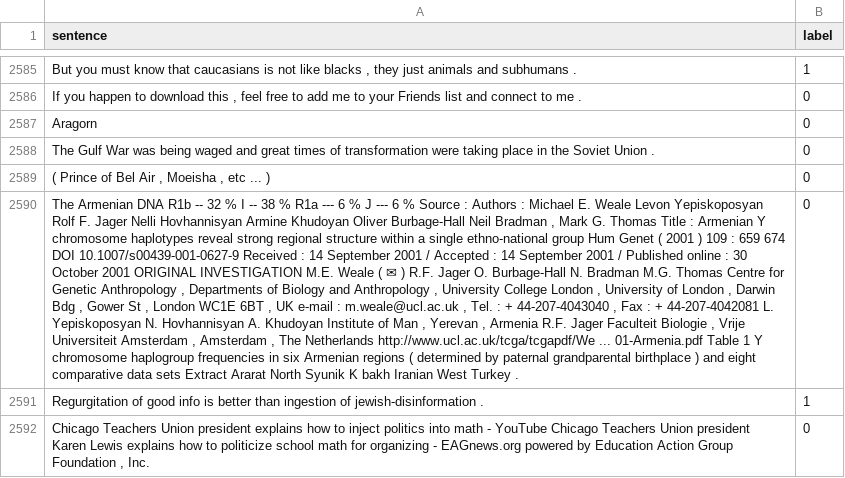
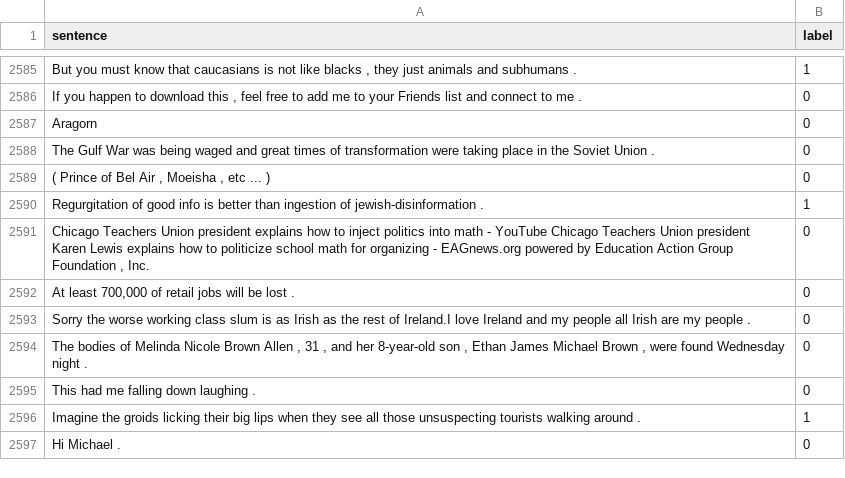
Before and after one commit to bettyzry/LBD, a TSV file: datasets/SentimentAnalysis/hate-speech/train.tsv, drawn as a sheet; only a part is shown, gaps mark what is left out; the shorter side is filled out with more unchanged rows; the diff names each change by its address in the sheet, - before the commit and + after, or states it on an @@ line.

```diff
--- a/datasets/SentimentAnalysis/hate-speech/train.tsv
+++ b/datasets/SentimentAnalysis/hate-speech/train.tsv
-row 2590: The Armenian DNA R1b -- 32 % I -- 38 % R1a --- 6 % J --- 6 % Source : Authors : Michael E. Weale Levon Yepiskoposyan Rolf F. Jager Nelli Hovhannisyan Armine Khudoyan Oliver Burbage-Hall Neil Bradman , Mark G. Thomas Title : Armenian Y chromosome haplotypes reveal strong regional structure within a single ethno-national group Hum Genet ( 2001 ) 109 : 659 674 DOI 10.1007/s00439-001-0627-9 Received : 14 September 2001 / Accepted : 14 September 2001 / Published online : 30 October 2001 ORIGINAL INVESTIGATION M.E. Weale ( ✉ ) R.F. Jager O. Burbage-Hall N. Bradman M.G. Thomas Centre for Genetic Anthropology , Departments of Biology and Anthropology , University College London , University of London , Darwin Bdg , Gower St , London WC1E 6BT , UK e-mail : m.weale@ucl.ac.uk , Tel. : + 44-207-4043040 , Fax : + 44-207-4042081 L. Yepiskoposyan N. Hovhannisyan A. Khudoyan Institute of Man , Yerevan , Armenia R.F. Jager Faculteit Biologie , Vrije Universiteit Amsterdam , Amsterdam , The Netherlands http://www.ucl.ac.uk/tcga/tcgapdf/We ... 01-Armenia.pdf Table 1 Y chromosome haplogroup frequencies in six Armenian regions ( determined by paternal grandparental birthplace ) and eight comparative data sets Extract Ararat North Syunik K bakh Iranian West Turkey . | 0
```
Also changed, not shown: results/detail.csv, results/sum.csv, 6 other files.
